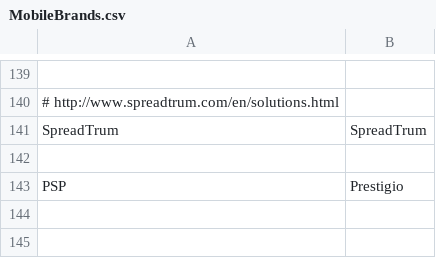
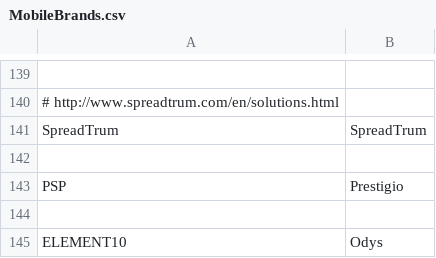
Before and after one commit to zvrablik/yauaa, a CSV file: analyzer/src/main/resources/UserAgents/MobileBrands/MobileBrands.csv, drawn as a sheet; only a part is shown, gaps mark what is left out.

Commit message:
Detect Element10

```diff
--- a/analyzer/src/main/resources/UserAgents/MobileBrands/MobileBrands.csv
+++ b/analyzer/src/main/resources/UserAgents/MobileBrands/MobileBrands.csv
@@ -143 +143,3 @@ SpreadTrum|SpreadTrum
 PSP|Prestigio
+
+ELEMENT10|Odys
```
Also changed, not shown: 4 other files.
